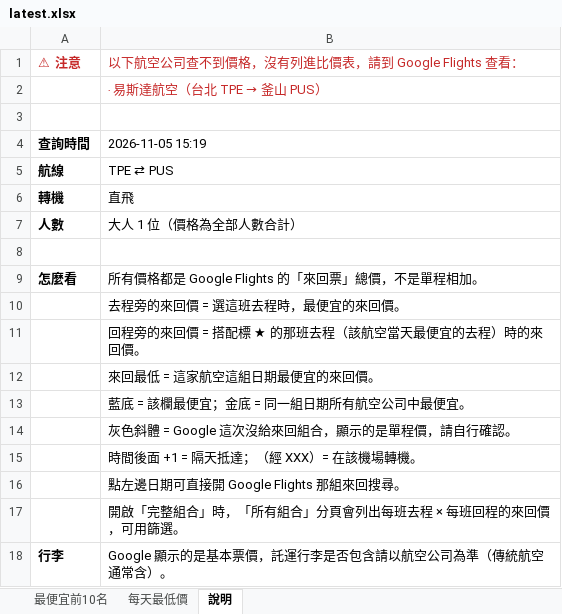
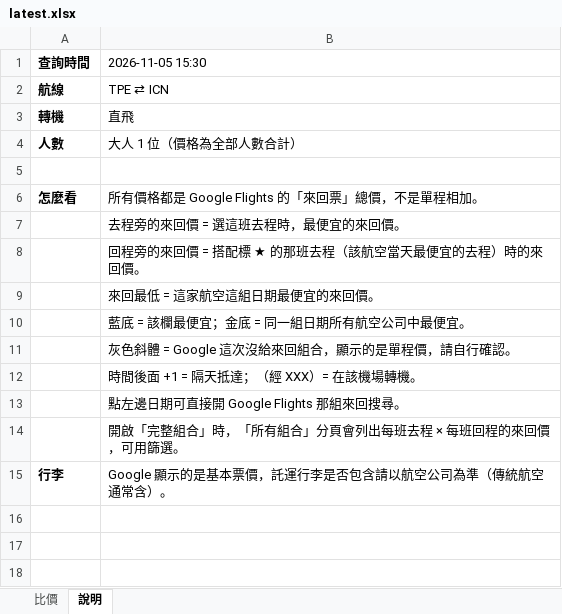
Before and after one commit to smostrad-creator/deal-watch, an Excel workbook: docs/results/latest.xlsx, sheet 說明, drawn as a sheet; values as stored, in another font and other column widths than the file's, no borders; removed rows and columns are numbered as before the commit, all else as after; the diff names each change by its address in the sheet, - before the commit and + after, or states it on an @@ line.

```diff
--- a/docs/results/latest.xlsx (sheet 說明)
+++ b/docs/results/latest.xlsx (sheet 說明)
-sheet tab: 最便宜前10名
+sheet tab: 比價
-sheet tab: 每天最低價
-row 1: ⚠ 注意 | 以下航空公司查不到價格，沒有列進比價表，請到 Google Flights 查看：
-row 2:  | ‧ 易斯達航空（台北 TPE → 釜山 PUS）
-row 3: (empty)
-B1: 2026-11-05 15:19
+B1: 2026-11-05 15:30
-B2 (2026-11-05 15:30): TPE ⇄ PUS
+B2 (2026-11-05 15:30): TPE ⇄ ICN
```
Also changed, not shown: sheet 比價, 1 other file.
